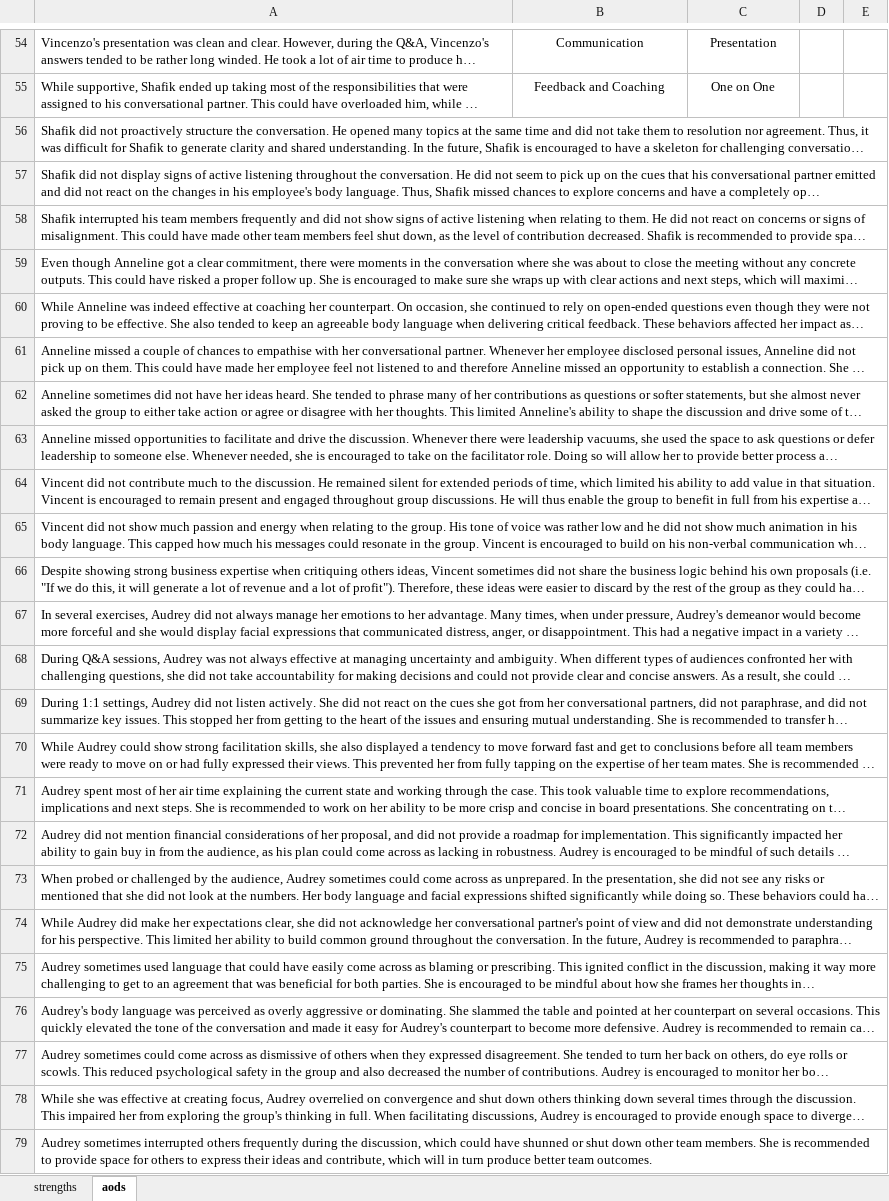
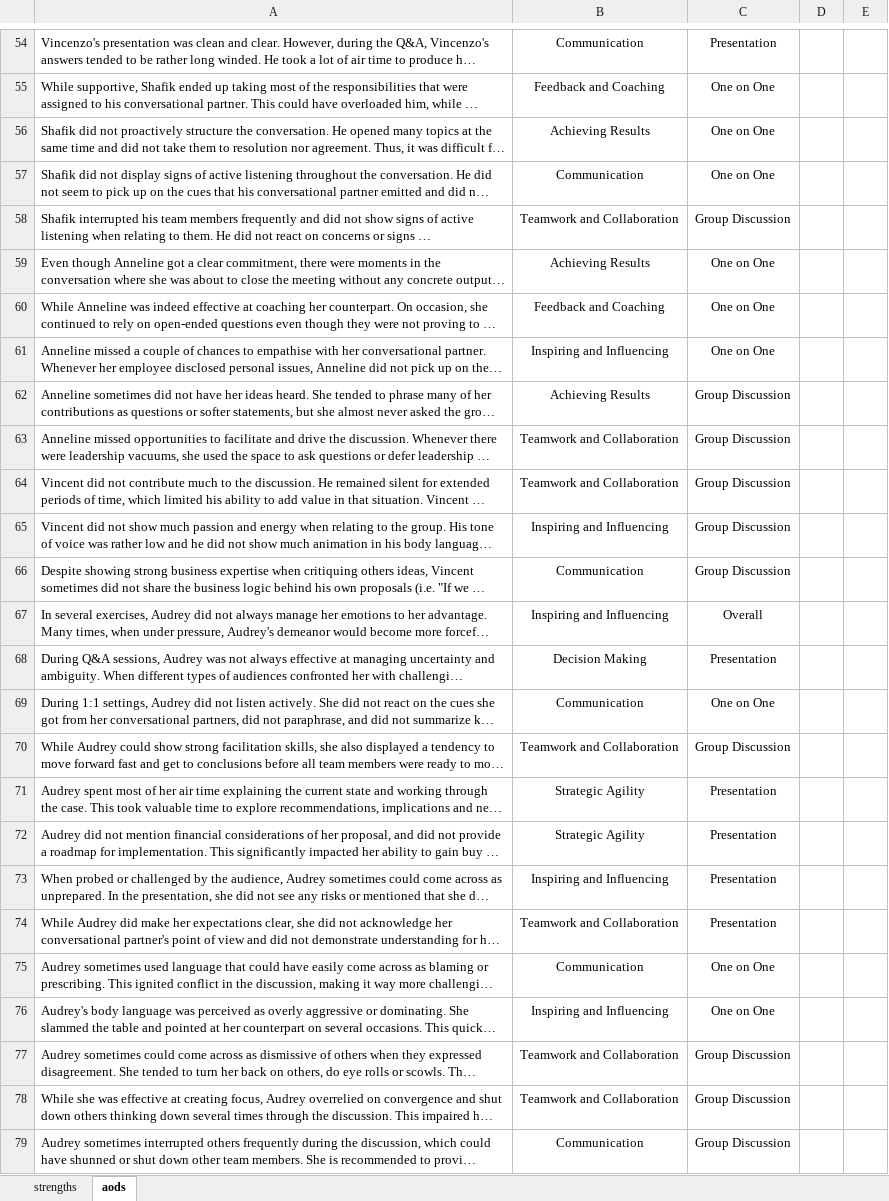
Before and after one commit to libsyz/snippet-search-app, an Excel workbook: Book1.xlsx, sheet aods, drawn as a sheet; only a part is shown, gaps mark what is left out; long unchanged cells end in …; values as stored, in another font and other column widths than the file's, no borders; the diff covers the shown part only; the diff names each change by its address in the sheet, - before the commit and + after, or states it on an @@ line.

```diff
--- a/Book1.xlsx (sheet aods)
+++ b/Book1.xlsx (sheet aods)
-B56: (empty)
+B56: Achieving Results
-C56:C57: (empty)
+C56:C57: One on One
-B57: (empty)
+B57: Communication
-B58: (empty)
+B58: Teamwork and Collaboration
-C58: (empty)
+C58: Group Discussion
-B59: (empty)
+B59: Achieving Results
-C59:C61: (empty)
+C59:C61: One on One
-B60: (empty)
+B60: Feedback and Coaching
-B61: (empty)
+B61: Inspiring and Influencing
-B62: (empty)
+B62: Achieving Results
-C62:C66: (empty)
+C62:C66: Group Discussion
-B63:B64: (empty)
+B63:B64: Teamwork and Collaboration
-B65: (empty)
+B65: Inspiring and Influencing
-B66: (empty)
+B66: Communication
-B67: (empty)
+B67: Inspiring and Influencing
-C67: (empty)
+C67: Overall
-B68: (empty)
+B68: Decision Making
-C68: (empty)
+C68: Presentation
-B69: (empty)
+B69: Communication
-C69: (empty)
+C69: One on One
-B70: (empty)
+B70: Teamwork and Collaboration
-C70: (empty)
+C70: Group Discussion
-B71:B72: (empty)
+B71:B72: Strategic Agility
-C71:C74: (empty)
+C71:C74: Presentation
-B73: (empty)
+B73: Inspiring and Influencing
-B74: (empty)
+B74: Teamwork and Collaboration
-B75: (empty)
+B75: Communication
-C75:C76: (empty)
+C75:C76: One on One
-B76: (empty)
+B76: Inspiring and Influencing
-B77:B78: (empty)
+B77:B78: Teamwork and Collaboration
-C77:C79: (empty)
+C77:C79: Group Discussion
-B79: (empty)
+B79: Communication
```
Also changed, not shown: 6 added rows, 6 removed rows and 305 edited cells elsewhere in this sheet, sheet strengths, 1 other file.
